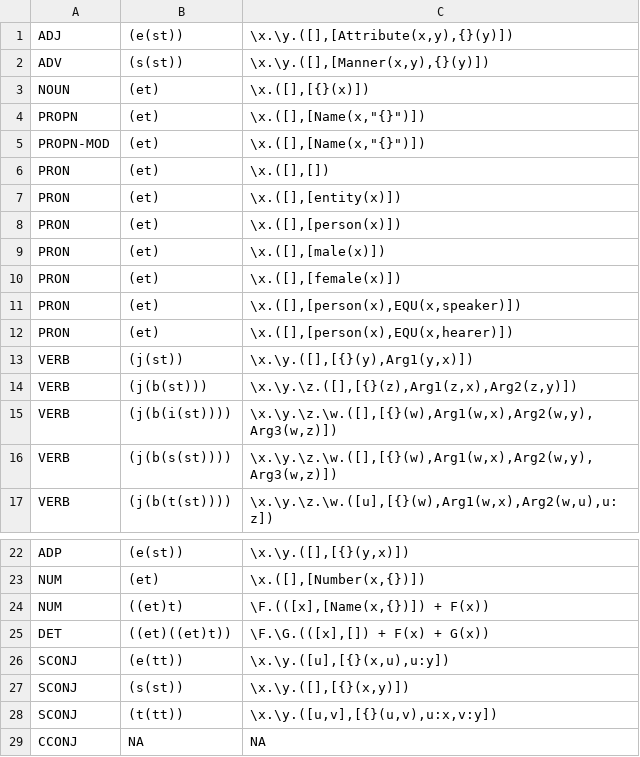
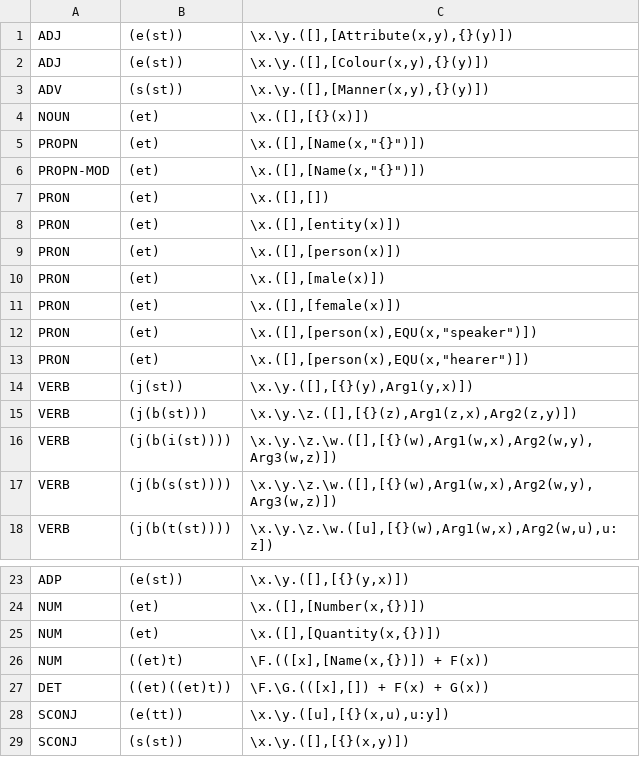
Before and after one commit to McGill-NLP/ud-to-meaning, a CSV file: postemplates.csv, drawn as a sheet; only a part is shown, gaps mark what is left out; the shorter side is filled out with more unchanged rows.

Commit message:
minor changes aligning with PMB

```diff
--- a/postemplates.csv
+++ b/postemplates.csv
@@ -1,2 +1,3 @@
 ADJ	(e(st))	\x.\y.([],[Attribute(x,y),{}(y)])
+ADJ	(e(st))	\x.\y.([],[Colour(x,y),{}(y)])
 ADV	(s(st))	\x.\y.([],[Manner(x,y),{}(y)])
@@ -10,4 +11,4 @@ PRON	(et)	\x.([],[male(x)])
 PRON	(et)	\x.([],[female(x)])
-PRON	(et)	\x.([],[person(x),EQU(x,speaker)])
-PRON	(et)	\x.([],[person(x),EQU(x,hearer)])
+PRON	(et)	\x.([],[person(x),EQU(x,"speaker")])
+PRON	(et)	\x.([],[person(x),EQU(x,"hearer")])
 VERB	(j(st))	\x.\y.([],[{}(y),Arg1(y,x)])
@@ -23,2 +24,3 @@ ADP	(e(st))	\x.\y.([],[{}(y,x)])
 NUM	(et)	\x.([],[Number(x,{})])
+NUM	(et)	\x.([],[Quantity(x,{})])
 NUM	((et)t)	\F.(([x],[Name(x,{})]) + F(x))
```
